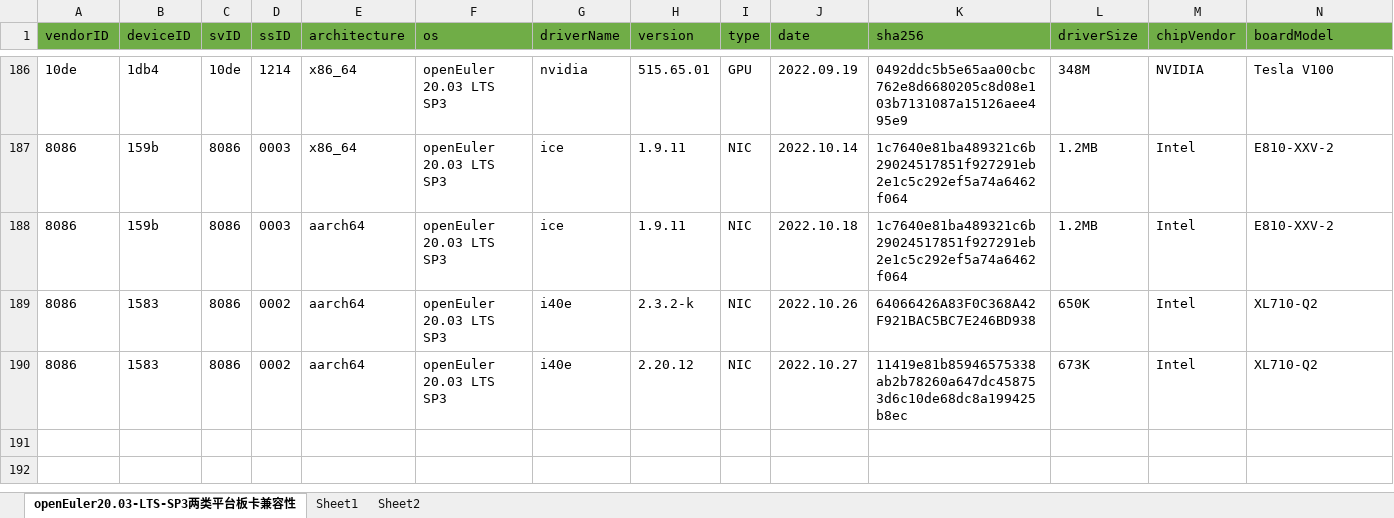
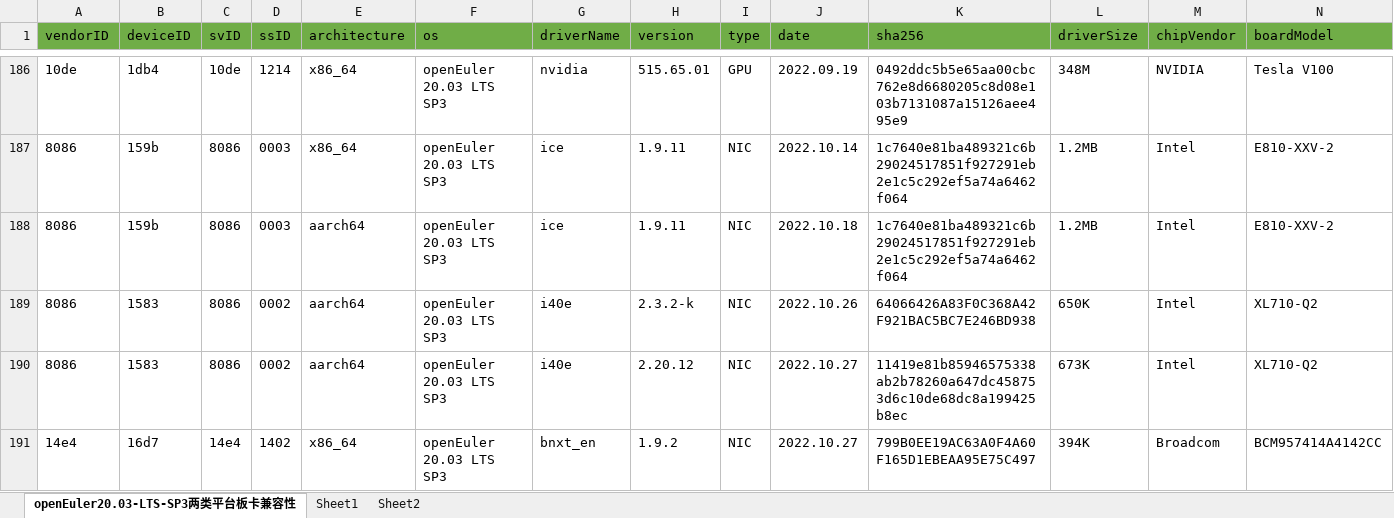
Before and after one commit to tttomorrow/euler-portal, an Excel workbook: data/compatibility/openEuler20.03-LTS-SP3上两类平台板卡兼容清单.xlsx, sheet openEuler20.03-LTS-SP3两类平台板卡兼容性, drawn as a sheet; only a part is shown, gaps mark what is left out; values as stored, in another font and other column widths than the file's, no borders; rows hold the shown columns only; the diff names each change by its address in the sheet, - before the commit and + after, or states it on an @@ line.

Commit message:
update excel

```diff
--- a/data/compatibility/openEuler20.03-LTS-SP3上两类平台板卡兼容清单.xlsx (sheet openEuler20.03-LTS-SP3两类平台板卡兼容性)
+++ b/data/compatibility/openEuler20.03-LTS-SP3上两类平台板卡兼容清单.xlsx (sheet openEuler20.03-LTS-SP3两类平台板卡兼容性)
+row 191: 14e4 | 16d7 | 14e4 | 1402 | x86_64 | openEuler 20.03 LTS SP3 | bnxt_en | 1.9.2 | NIC | 2022.10.27 | 799B0EE19AC63A0F4A60F165D1EBEAA95E75C497 | 394K | Broadcom | BCM957414A4142CC
```
Also changed, not shown: data/compatibility/openEuler22.03-LTS上两类平台板卡兼容清单.xlsx, 2 other files.
